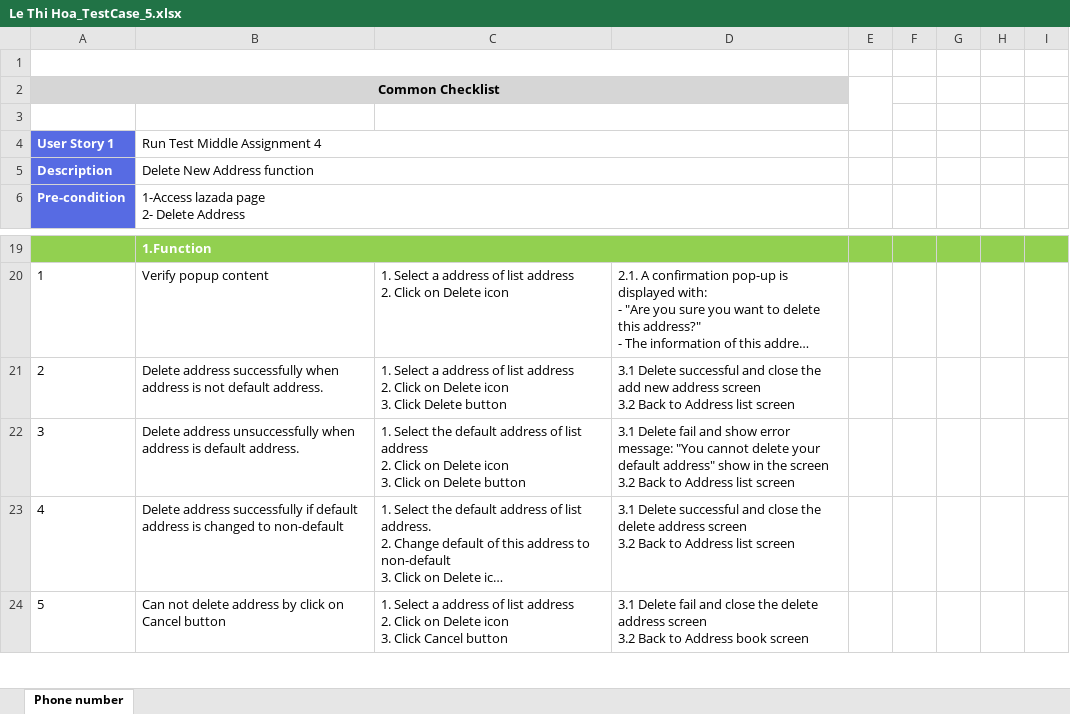
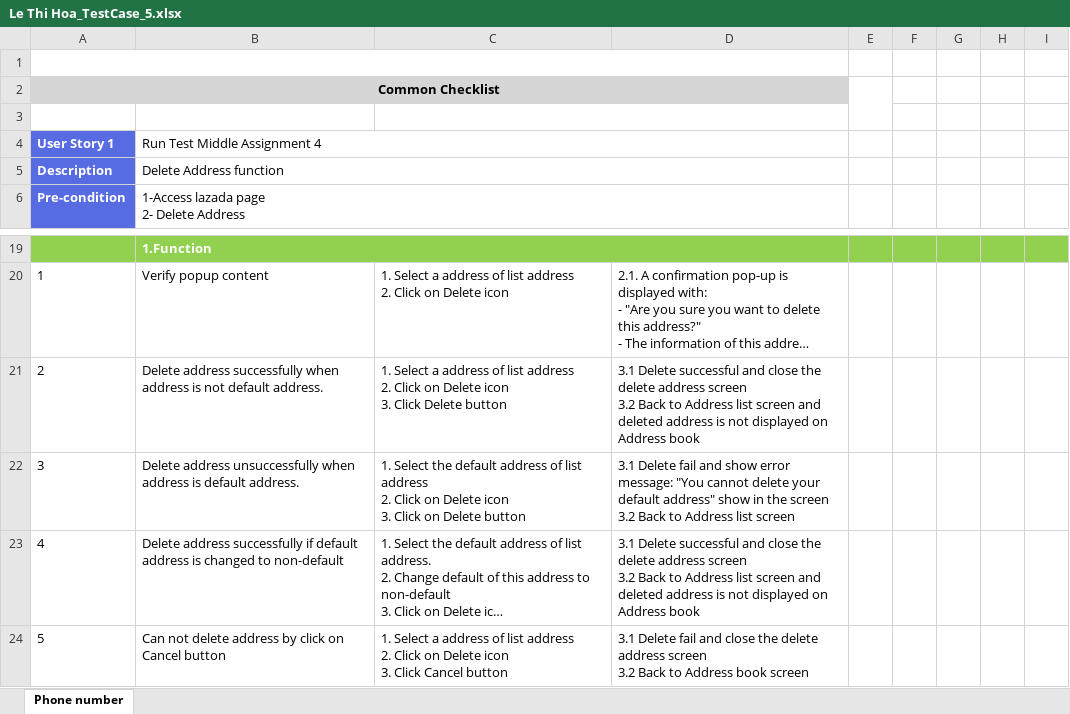
Before and after one commit to Hoalekh/Auto_NashTech, an Excel workbook: Middle_Assignment/Assignment5/Le Thi Hoa_TestCase_5.xlsx, sheet Phone number, drawn as a sheet; only a part is shown, gaps mark what is left out; long unchanged cells end in …; values as stored, in another font and other column widths than the file's, no borders; ↵ is a line break in a cell; the diff names each change by its address in the sheet, - before the commit and + after, or states it on an @@ line.

```diff
--- a/Middle_Assignment/Assignment5/Le Thi Hoa_TestCase_5.xlsx (sheet Phone number)
+++ b/Middle_Assignment/Assignment5/Le Thi Hoa_TestCase_5.xlsx (sheet Phone number)
-B5: Delete New Address function
+B5: Delete Address function
-D21: …close the add new address screen ↵ 3.2 Back to Address list screen
+D21: …close the delete address screen ↵ 3.2 Back to Address list screen and deleted address is not displayed on Address book
-D23: …list screen
+D23: …list screen and deleted address is not displayed on Address book
```
Also changed, not shown: Middle_Assignment/Assignment4/Le Thi Hoa_TestCase_4.xlsx, Middle_Assignment/Assignment4/TestDesign_LeThiHoa_4.xlsx.
